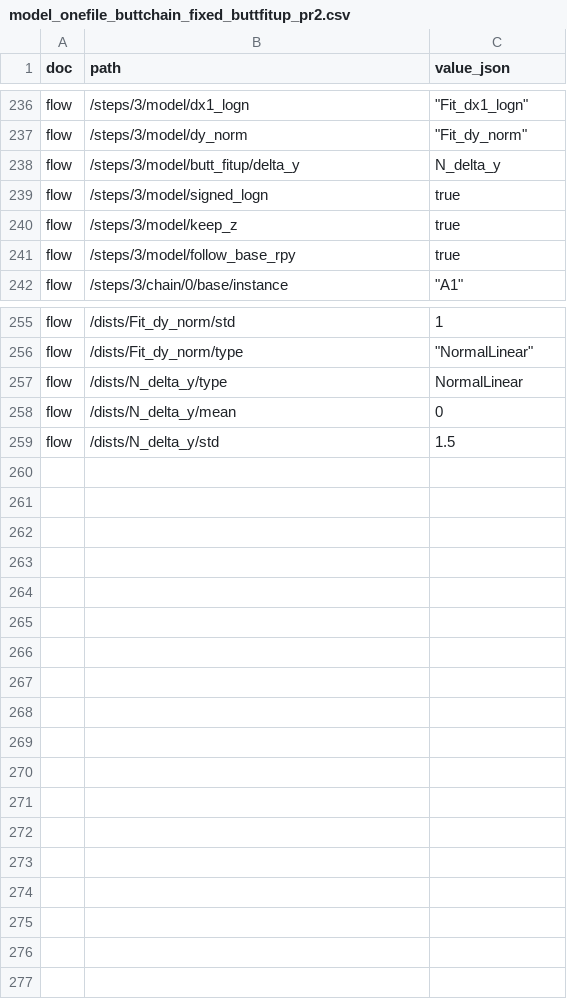
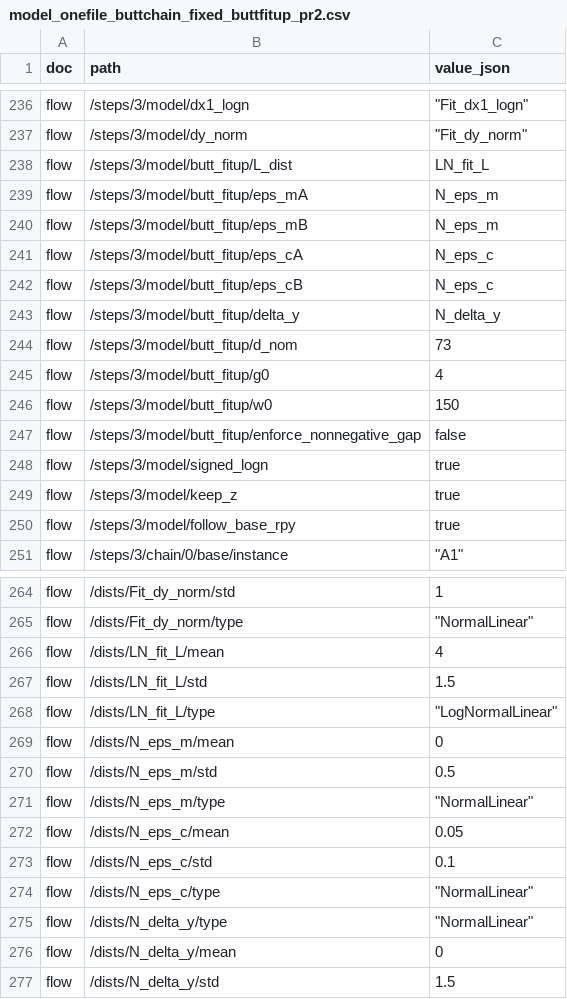
Before and after one commit to shu-t-code/SoV, a CSV file: data/model_onefile_buttchain_fixed_buttfitup_pr2.csv, drawn as a sheet; only a part is shown, gaps mark what is left out; addresses are those after the commit; the diff names each change by its address in the sheet, - before the commit and + after, or states it on an @@ line.

Commit message:
Fix butt_fitup CSV entries and validate required keys

```diff
--- a/data/model_onefile_buttchain_fixed_buttfitup_pr2.csv
+++ b/data/model_onefile_buttchain_fixed_buttfitup_pr2.csv
+row 238: flow | /steps/3/model/butt_fitup/L_dist | LN_fit_L
+row 239: flow | /steps/3/model/butt_fitup/eps_mA | N_eps_m
+row 240: flow | /steps/3/model/butt_fitup/eps_mB | N_eps_m
+row 241: flow | /steps/3/model/butt_fitup/eps_cA | N_eps_c
+row 242: flow | /steps/3/model/butt_fitup/eps_cB | N_eps_c
+row 244: flow | /steps/3/model/butt_fitup/d_nom | 73
+row 245: flow | /steps/3/model/butt_fitup/g0 | 4
+row 246: flow | /steps/3/model/butt_fitup/w0 | 150
+row 247: flow | /steps/3/model/butt_fitup/enforce_nonnegative_gap | false
+row 266: flow | /dists/LN_fit_L/mean | 4
+row 267: flow | /dists/LN_fit_L/std | 1.5
+row 268: flow | /dists/LN_fit_L/type | "LogNormalLinear"
+row 269: flow | /dists/N_eps_m/mean | 0
+row 270: flow | /dists/N_eps_m/std | 0.5
+row 271: flow | /dists/N_eps_m/type | "NormalLinear"
+row 272: flow | /dists/N_eps_c/mean | 0.05
+row 273: flow | /dists/N_eps_c/std | 0.1
+row 274: flow | /dists/N_eps_c/type | "NormalLinear"
-C275 (value_json): NormalLinear
+C275 (value_json): "NormalLinear"
```
Also changed, not shown: 2 other files.
